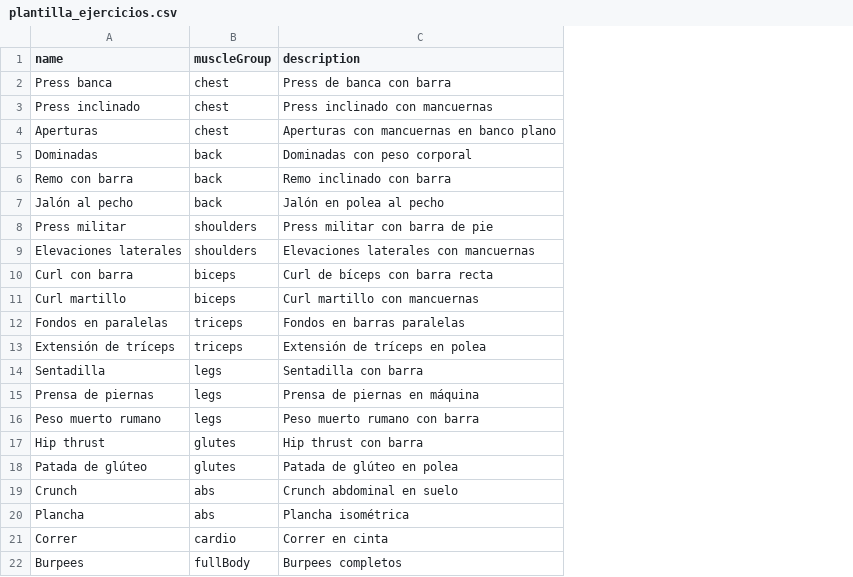
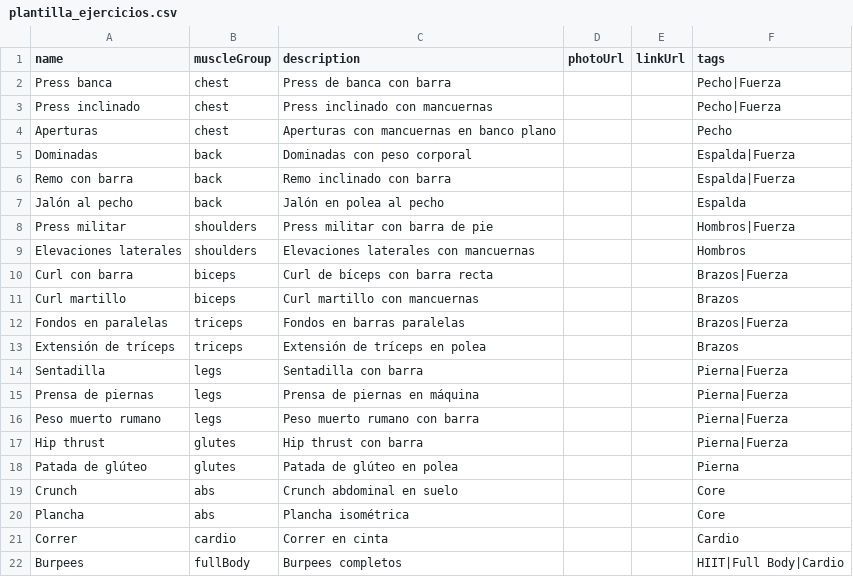
Before and after one commit to rbarque2/MyGymApp, a CSV file: assets/plantilla_ejercicios.csv, drawn as a sheet; the diff names each change by its address in the sheet, - before the commit and + after, or states it on an @@ line.

```diff
--- a/assets/plantilla_ejercicios.csv
+++ b/assets/plantilla_ejercicios.csv
+column D (photoUrl), empty
+column E (linkUrl), empty
+column F (tags), rows 2-22: Pecho|Fuerza | Pecho|Fuerza | Pecho | Espalda|Fuerza | Espalda|Fuerza | Espalda | Hombros|Fuerza | Hombros | Brazos|Fuerza | Brazos | Brazos|Fuerza | Brazos | Pierna|Fuerza | Pierna|Fuerza | Pierna|Fuerza | Pierna|Fuerza | Pierna | Core | Core | Cardio | HIIT|Full Body|Cardio
```
Also changed, not shown: 55 other files.
